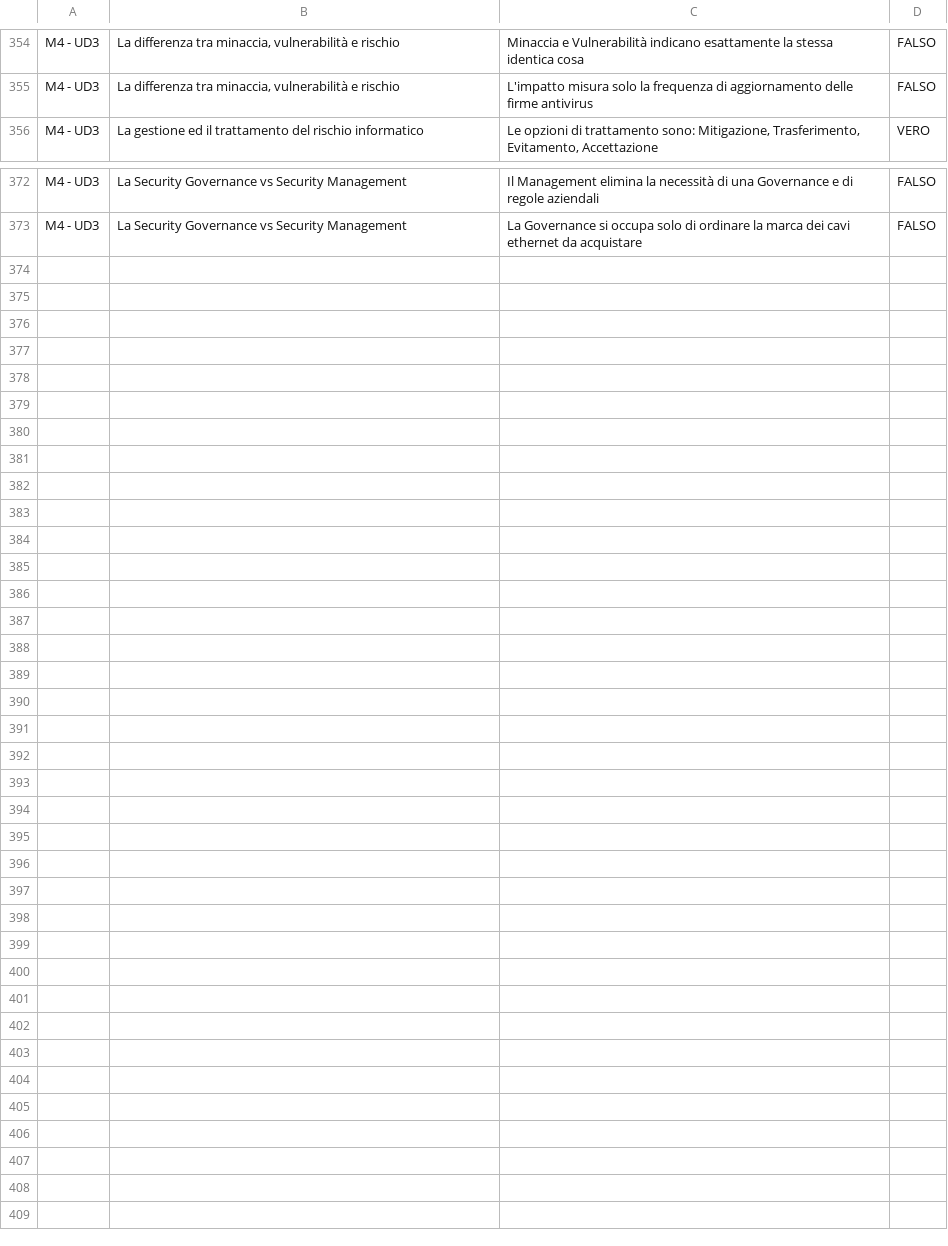
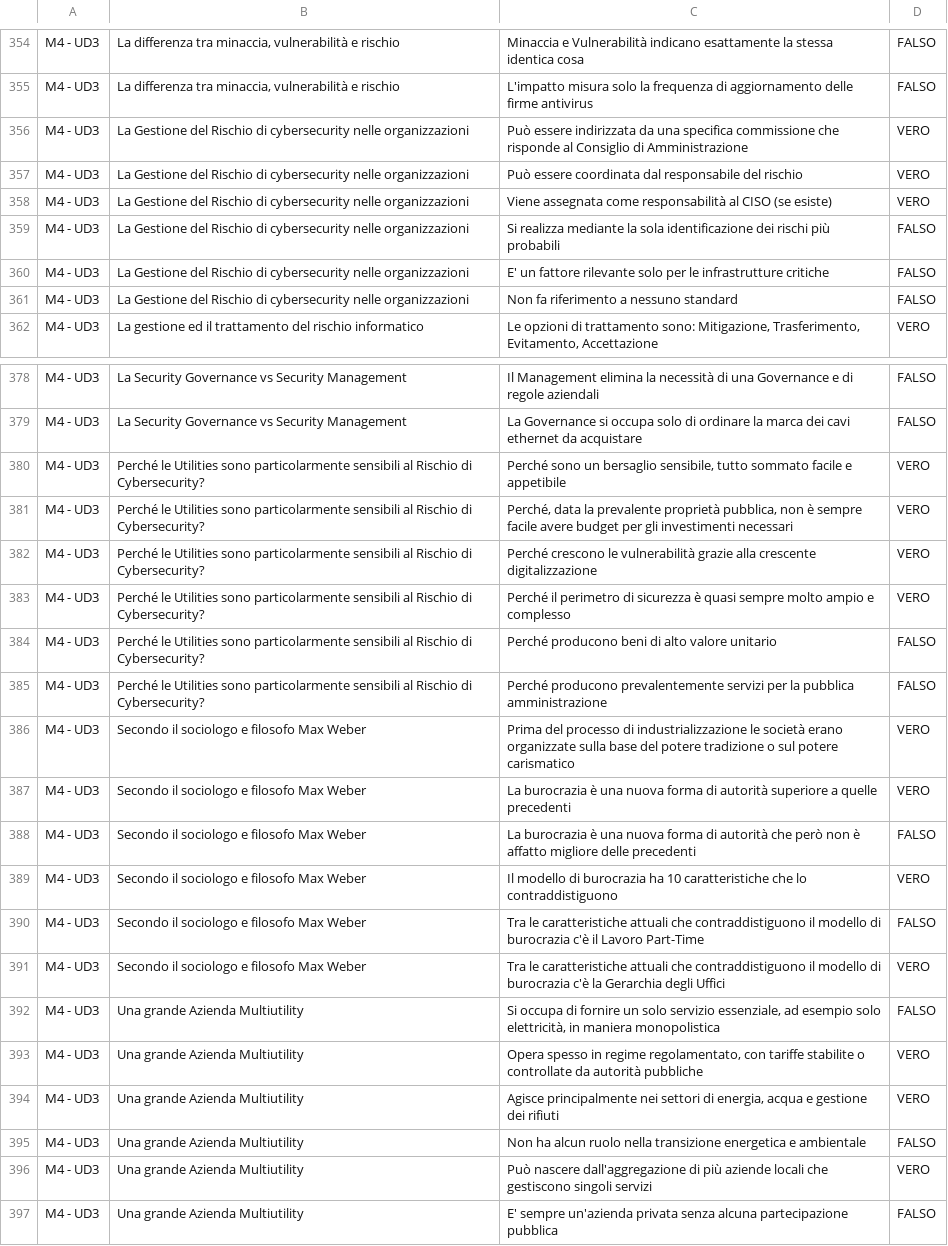
Before and after one commit to D-ivan84/Quiz, a CSV file: M4.csv, drawn as a sheet; only a part is shown, gaps mark what is left out; the diff names each change by its address in the sheet, - before the commit and + after, or states it on an @@ line.

Commit message:
Add files via upload

```diff
--- a/M4.csv
+++ b/M4.csv
+row 356: M4 - UD3 | La Gestione del Rischio di cybersecurity nelle organizzazioni | Può essere indirizzata da una specifica commissione che risponde al Consiglio di Amministrazione | VERO
+row 357: M4 - UD3 | La Gestione del Rischio di cybersecurity nelle organizzazioni | Può essere coordinata dal responsabile del rischio | VERO
+row 358: M4 - UD3 | La Gestione del Rischio di cybersecurity nelle organizzazioni | Viene assegnata come responsabilità al CISO (se esiste) | VERO
+row 359: M4 - UD3 | La Gestione del Rischio di cybersecurity nelle organizzazioni | Si realizza mediante la sola identificazione dei rischi più probabili | FALSO
+row 360: M4 - UD3 | La Gestione del Rischio di cybersecurity nelle organizzazioni | E' un fattore rilevante solo per le infrastrutture critiche | FALSO
+row 361: M4 - UD3 | La Gestione del Rischio di cybersecurity nelle organizzazioni | Non fa riferimento a nessuno standard | FALSO
+row 380: M4 - UD3 | Perché le Utilities sono particolarmente sensibili al Rischio di Cybersecurity? | Perché sono un bersaglio sensibile, tutto sommato facile e appetibile | VERO
+row 381: M4 - UD3 | Perché le Utilities sono particolarmente sensibili al Rischio di Cybersecurity? | Perché, data la prevalente proprietà pubblica, non è sempre facile avere budget per gli investimenti necessari | VERO
+row 382: M4 - UD3 | Perché le Utilities sono particolarmente sensibili al Rischio di Cybersecurity? | Perché crescono le vulnerabilità grazie alla crescente digitalizzazione | VERO
+row 383: M4 - UD3 | Perché le Utilities sono particolarmente sensibili al Rischio di Cybersecurity? | Perché il perimetro di sicurezza è quasi sempre molto ampio e complesso | VERO
+row 384: M4 - UD3 | Perché le Utilities sono particolarmente sensibili al Rischio di Cybersecurity? | Perché producono beni di alto valore unitario | FALSO
+row 385: M4 - UD3 | Perché le Utilities sono particolarmente sensibili al Rischio di Cybersecurity? | Perché producono prevalentemente servizi per la pubblica amministrazione | FALSO
+row 386: M4 - UD3 | Secondo il sociologo e filosofo Max Weber | Prima del processo di industrializzazione le società erano organizzate sulla base del potere tradizione o sul potere carismatico | VERO
+row 387: M4 - UD3 | Secondo il sociologo e filosofo Max Weber | La burocrazia è una nuova forma di autorità superiore a quelle precedenti | VERO
+row 388: M4 - UD3 | Secondo il sociologo e filosofo Max Weber | La burocrazia è una nuova forma di autorità che però non è affatto migliore delle precedenti | FALSO
+row 389: M4 - UD3 | Secondo il sociologo e filosofo Max Weber | Il modello di burocrazia ha 10 caratteristiche che lo contraddistiguono | VERO
+row 390: M4 - UD3 | Secondo il sociologo e filosofo Max Weber | Tra le caratteristiche attuali che contraddistiguono il modello di burocrazia c'è il Lavoro Part-Time | FALSO
+row 391: M4 - UD3 | Secondo il sociologo e filosofo Max Weber | Tra le caratteristiche attuali che contraddistiguono il modello di burocrazia c'è la Gerarchia degli Uffici | VERO
+row 392: M4 - UD3 | Una grande Azienda Multiutility | Si occupa di fornire un solo servizio essenziale, ad esempio solo elettricità, in maniera monopolistica | FALSO
+row 393: M4 - UD3 | Una grande Azienda Multiutility | Opera spesso in regime regolamentato, con tariffe stabilite o controllate da autorità pubbliche | VERO
+row 394: M4 - UD3 | Una grande Azienda Multiutility | Agisce principalmente nei settori di energia, acqua e gestione dei rifiuti | VERO
+row 395: M4 - UD3 | Una grande Azienda Multiutility | Non ha alcun ruolo nella transizione energetica e ambientale | FALSO
+row 396: M4 - UD3 | Una grande Azienda Multiutility | Può nascere dall'aggregazione di più aziende locali che gestiscono singoli servizi | VERO
+row 397: M4 - UD3 | Una grande Azienda Multiutility | E' sempre un'azienda privata senza alcuna partecipazione pubblica | FALSO
```
